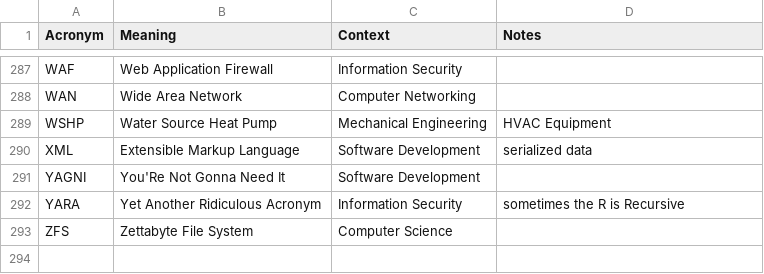
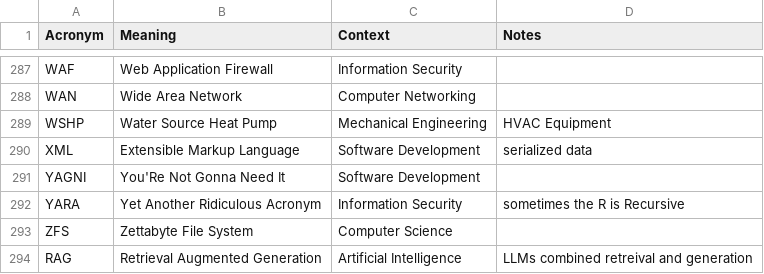
Before and after one commit to chadmando/acronyms, a CSV file: acronyms.csv, drawn as a sheet; only a part is shown, gaps mark what is left out.

Commit message:
Update acronyms.csv

```diff
--- a/acronyms.csv
+++ b/acronyms.csv
@@ -293 +293,2 @@ YARA,Yet Another Ridiculous Acronym,Information Security,sometimes the R is Recu
 ZFS,Zettabyte File System,Computer Science,
+RAG,Retrieval Augmented Generation,Artificial Intelligence,LLMs combined retreival and generation
```
